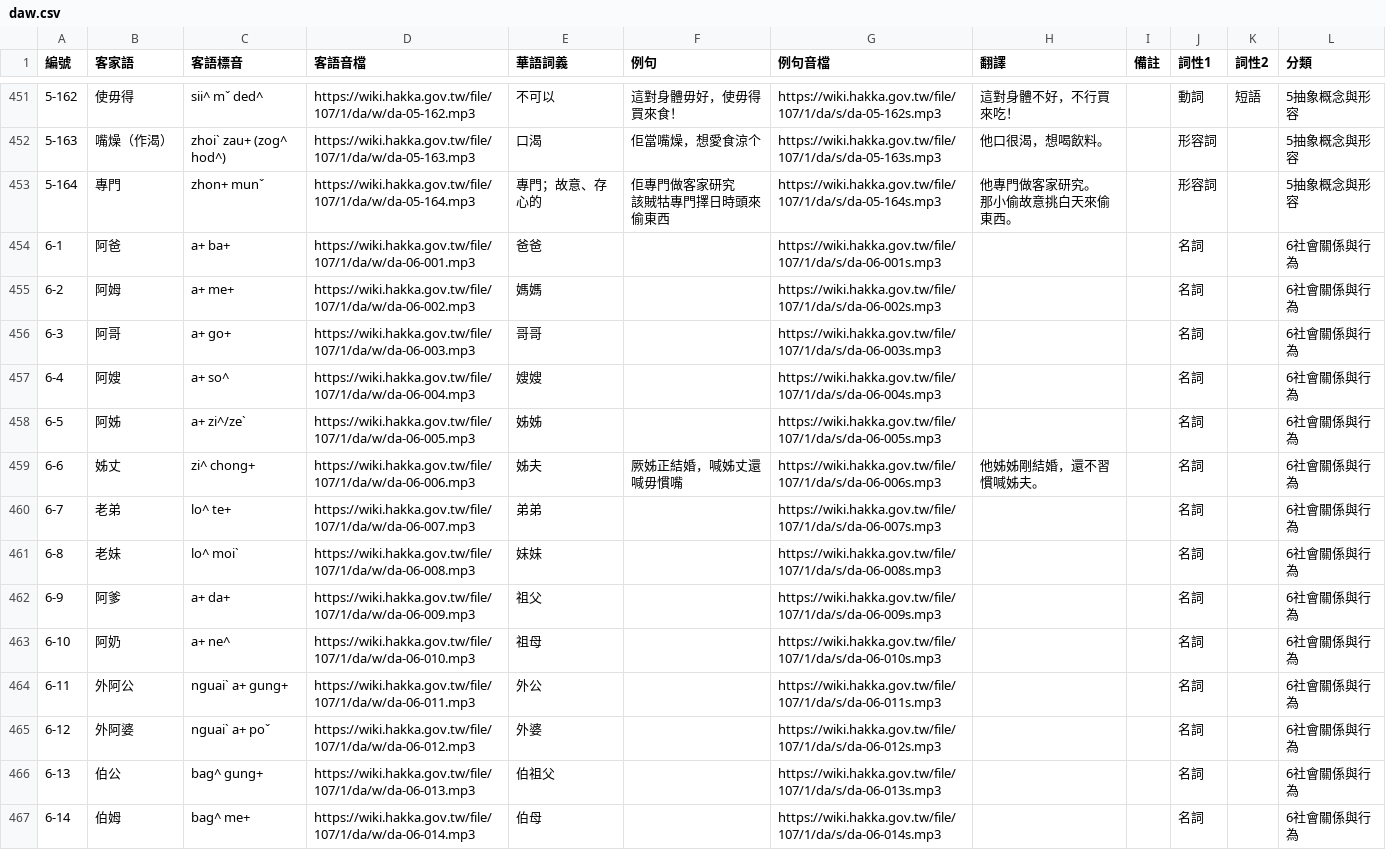
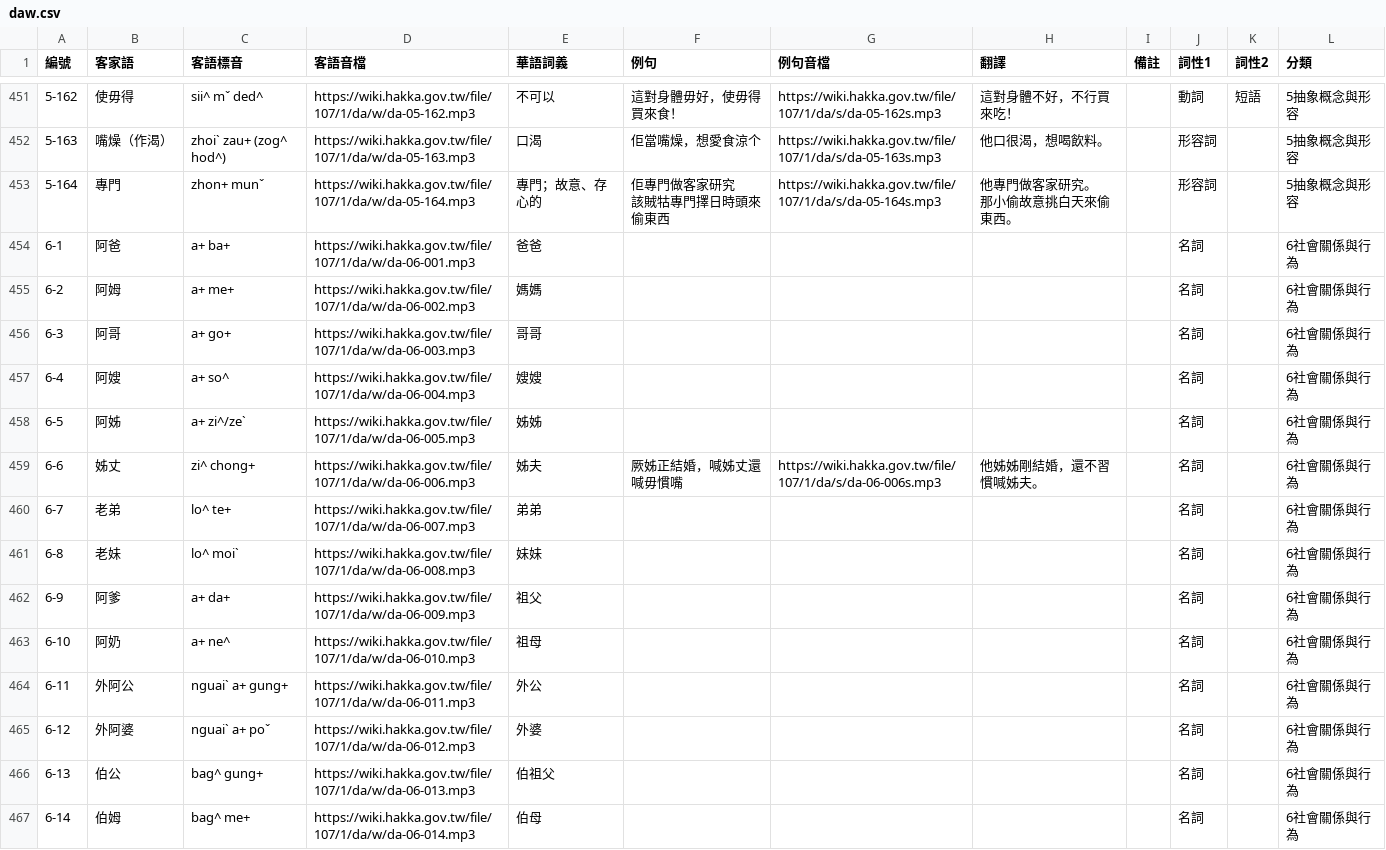
Before and after one commit to i3thuan5/Elearning-Hakka, a CSV file: csv_imtong/daw.csv, drawn as a sheet; only a part is shown, gaps mark what is left out; the diff covers the shown part only.

```diff
--- a/csv_imtong/daw.csv
+++ b/csv_imtong/daw.csv
@@ -808,15 +808,15 @@
 那小偷故意挑白天來偷東西。",,形容詞,,5抽象概念與形容
-6-1,阿爸,a+ ba+,https://wiki.hakka.gov.tw/file/107/1/da/w/da-06-001.mp3,爸爸,,https://wiki.hakka.gov.tw/file/107/1/da/s/da-06-001s.mp3,,,名詞,,6社會關係與行為
-6-2,阿姆,a+ me+,https://wiki.hakka.gov.tw/file/107/1/da/w/da-06-002.mp3,媽媽,,https://wiki.hakka.gov.tw/file/107/1/da/s/da-06-002s.mp3,,,名詞,,6社會關係與行為
-6-3,阿哥,a+ go+,https://wiki.hakka.gov.tw/file/107/1/da/w/da-06-003.mp3,哥哥,,https://wiki.hakka.gov.tw/file/107/1/da/s/da-06-003s.mp3,,,名詞,,6社會關係與行為
-6-4,阿嫂,a+ so^,https://wiki.hakka.gov.tw/file/107/1/da/w/da-06-004.mp3,嫂嫂,,https://wiki.hakka.gov.tw/file/107/1/da/s/da-06-004s.mp3,,,名詞,,6社會關係與行為
-6-5,阿姊,a+ zi^/zeˋ,https://wiki.hakka.gov.tw/file/107/1/da/w/da-06-005.mp3,姊姊,,https://wiki.hakka.gov.tw/file/107/1/da/s/da-06-005s.mp3,,,名詞,,6社會關係與行為
+6-1,阿爸,a+ ba+,https://wiki.hakka.gov.tw/file/107/1/da/w/da-06-001.mp3,爸爸,,,,,名詞,,6社會關係與行為
+6-2,阿姆,a+ me+,https://wiki.hakka.gov.tw/file/107/1/da/w/da-06-002.mp3,媽媽,,,,,名詞,,6社會關係與行為
+6-3,阿哥,a+ go+,https://wiki.hakka.gov.tw/file/107/1/da/w/da-06-003.mp3,哥哥,,,,,名詞,,6社會關係與行為
+6-4,阿嫂,a+ so^,https://wiki.hakka.gov.tw/file/107/1/da/w/da-06-004.mp3,嫂嫂,,,,,名詞,,6社會關係與行為
+6-5,阿姊,a+ zi^/zeˋ,https://wiki.hakka.gov.tw/file/107/1/da/w/da-06-005.mp3,姊姊,,,,,名詞,,6社會關係與行為
 6-6,姊丈,zi^ chong+,https://wiki.hakka.gov.tw/file/107/1/da/w/da-06-006.mp3,姊夫,厥姊正結婚，喊姊丈還喊毋慣嘴,https://wiki.hakka.gov.tw/file/107/1/da/s/da-06-006s.mp3,他姊姊剛結婚，還不習慣喊姊夫。,,名詞,,6社會關係與行為
-6-7,老弟,lo^ te+,https://wiki.hakka.gov.tw/file/107/1/da/w/da-06-007.mp3,弟弟,,https://wiki.hakka.gov.tw/file/107/1/da/s/da-06-007s.mp3,,,名詞,,6社會關係與行為
-6-8,老妹,lo^ moiˋ,https://wiki.hakka.gov.tw/file/107/1/da/w/da-06-008.mp3,妹妹,,https://wiki.hakka.gov.tw/file/107/1/da/s/da-06-008s.mp3,,,名詞,,6社會關係與行為
-6-9,阿爹,a+ da+,https://wiki.hakka.gov.tw/file/107/1/da/w/da-06-009.mp3,祖父,,https://wiki.hakka.gov.tw/file/107/1/da/s/da-06-009s.mp3,,,名詞,,6社會關係與行為
-6-10,阿奶,a+ ne^,https://wiki.hakka.gov.tw/file/107/1/da/w/da-06-010.mp3,祖母,,https://wiki.hakka.gov.tw/file/107/1/da/s/da-06-010s.mp3,,,名詞,,6社會關係與行為
-6-11,外阿公,nguaiˋ a+ gung+,https://wiki.hakka.gov.tw/file/107/1/da/w/da-06-011.mp3,外公,,https://wiki.hakka.gov.tw/file/107/1/da/s/da-06-011s.mp3,,,名詞,,6社會關係與行為
-6-12,外阿婆,nguaiˋ a+ poˇ,https://wiki.hakka.gov.tw/file/107/1/da/w/da-06-012.mp3,外婆,,https://wiki.hakka.gov.tw/file/107/1/da/s/da-06-012s.mp3,,,名詞,,6社會關係與行為
-6-13,伯公,bag^ gung+,https://wiki.hakka.gov.tw/file/107/1/da/w/da-06-013.mp3,伯祖父,,https://wiki.hakka.gov.tw/file/107/1/da/s/da-06-013s.mp3,,,名詞,,6社會關係與行為
-6-14,伯姆,bag^ me+,https://wiki.hakka.gov.tw/file/107/1/da/w/da-06-014.mp3,伯母,,https://wiki.hakka.gov.tw/file/107/1/da/s/da-06-014s.mp3,,,名詞,,6社會關係與行為
+6-7,老弟,lo^ te+,https://wiki.hakka.gov.tw/file/107/1/da/w/da-06-007.mp3,弟弟,,,,,名詞,,6社會關係與行為
+6-8,老妹,lo^ moiˋ,https://wiki.hakka.gov.tw/file/107/1/da/w/da-06-008.mp3,妹妹,,,,,名詞,,6社會關係與行為
+6-9,阿爹,a+ da+,https://wiki.hakka.gov.tw/file/107/1/da/w/da-06-009.mp3,祖父,,,,,名詞,,6社會關係與行為
+6-10,阿奶,a+ ne^,https://wiki.hakka.gov.tw/file/107/1/da/w/da-06-010.mp3,祖母,,,,,名詞,,6社會關係與行為
+6-11,外阿公,nguaiˋ a+ gung+,https://wiki.hakka.gov.tw/file/107/1/da/w/da-06-011.mp3,外公,,,,,名詞,,6社會關係與行為
+6-12,外阿婆,nguaiˋ a+ poˇ,https://wiki.hakka.gov.tw/file/107/1/da/w/da-06-012.mp3,外婆,,,,,名詞,,6社會關係與行為
+6-13,伯公,bag^ gung+,https://wiki.hakka.gov.tw/file/107/1/da/w/da-06-013.mp3,伯祖父,,,,,名詞,,6社會關係與行為
+6-14,伯姆,bag^ me+,https://wiki.hakka.gov.tw/file/107/1/da/w/da-06-014.mp3,伯母,,,,,名詞,,6社會關係與行為
```
Also changed, not shown: 70 edited cells elsewhere in this file, csv_imtong/da3-1.csv, csv_imtong/ha3-1.csv, 4 other files.
